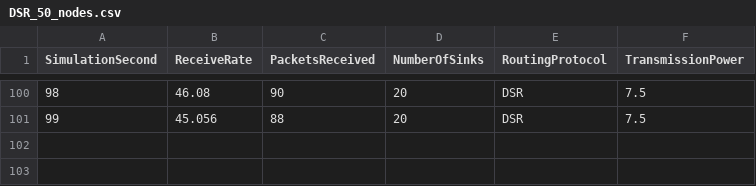
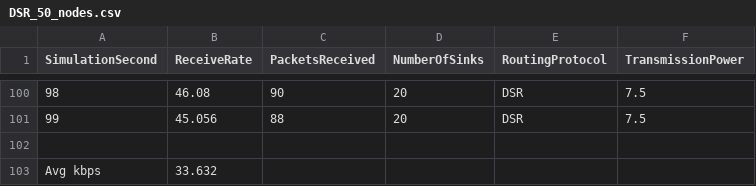
Before and after one commit to suiguan/NS3-Routing, a CSV file: DSR_50_nodes.csv, drawn as a sheet; only a part is shown, gaps mark what is left out; the diff names each change by its address in the sheet, - before the commit and + after, or states it on an @@ line.

```diff
--- a/DSR_50_nodes.csv
+++ b/DSR_50_nodes.csv
+row 102: (empty)
+row 103: Avg kbps | 33.632
```
Also changed, not shown: AODV_100_nodes.csv, AODV_200_nodes.csv, 4 other files.
